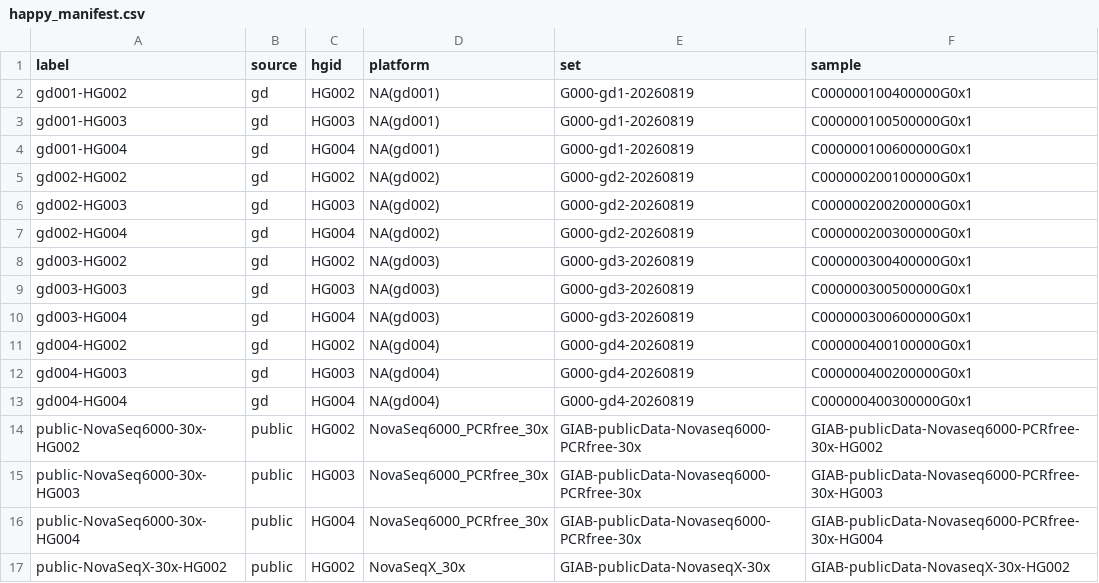
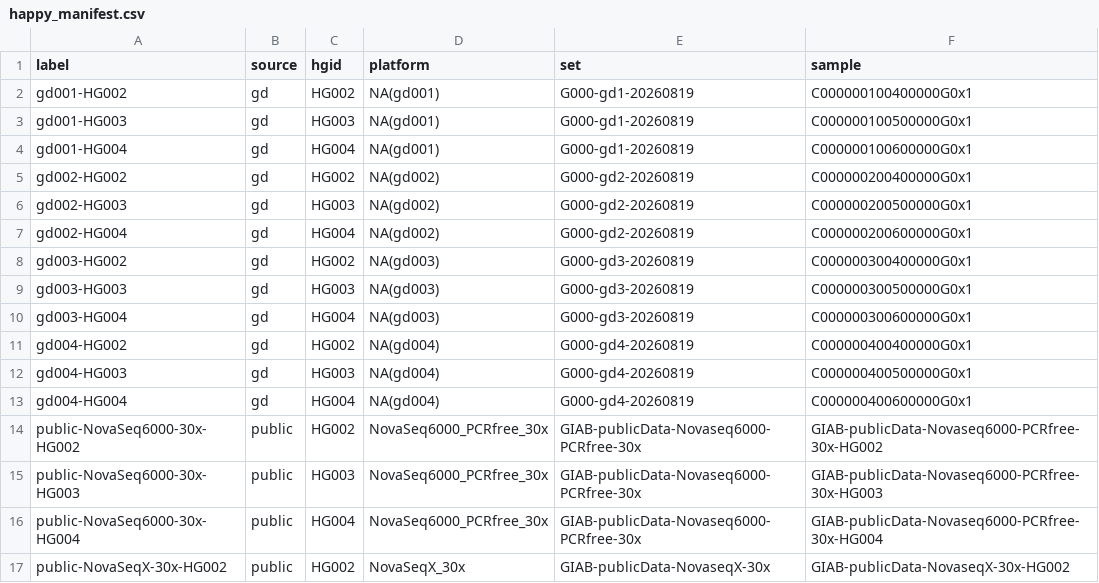
Before and after one commit to ehojune/GIAB_benchmarking, a CSV file: phase3_shortread_wgs/happy_manifest.csv, drawn as a sheet.

Commit message:
docs: hand off corrected company reruns and retire old sample mapping

```diff
--- a/phase3_shortread_wgs/happy_manifest.csv
+++ b/phase3_shortread_wgs/happy_manifest.csv
@@ -4,5 +4,5 @@ gd001-HG003,gd,HG003,NA(gd001),G000-gd1-20260819,C000000100500000G0x1
 gd001-HG004,gd,HG004,NA(gd001),G000-gd1-20260819,C000000100600000G0x1
-gd002-HG002,gd,HG002,NA(gd002),G000-gd2-20260819,C000000200100000G0x1
-gd002-HG003,gd,HG003,NA(gd002),G000-gd2-20260819,C000000200200000G0x1
-gd002-HG004,gd,HG004,NA(gd002),G000-gd2-20260819,C000000200300000G0x1
+gd002-HG002,gd,HG002,NA(gd002),G000-gd2-20260819,C000000200400000G0x1
+gd002-HG003,gd,HG003,NA(gd002),G000-gd2-20260819,C000000200500000G0x1
+gd002-HG004,gd,HG004,NA(gd002),G000-gd2-20260819,C000000200600000G0x1
 gd003-HG002,gd,HG002,NA(gd003),G000-gd3-20260819,C000000300400000G0x1
@@ -10,5 +10,5 @@ gd003-HG003,gd,HG003,NA(gd003),G000-gd3-20260819,C000000300500000G0x1
 gd003-HG004,gd,HG004,NA(gd003),G000-gd3-20260819,C000000300600000G0x1
-gd004-HG002,gd,HG002,NA(gd004),G000-gd4-20260819,C000000400100000G0x1
-gd004-HG003,gd,HG003,NA(gd004),G000-gd4-20260819,C000000400200000G0x1
-gd004-HG004,gd,HG004,NA(gd004),G000-gd4-20260819,C000000400300000G0x1
+gd004-HG002,gd,HG002,NA(gd004),G000-gd4-20260819,C000000400400000G0x1
+gd004-HG003,gd,HG003,NA(gd004),G000-gd4-20260819,C000000400500000G0x1
+gd004-HG004,gd,HG004,NA(gd004),G000-gd4-20260819,C000000400600000G0x1
 public-NovaSeq6000-30x-HG002,public,HG002,NovaSeq6000_PCRfree_30x,GIAB-publicData-Novaseq6000-PCRfree-30x,GIAB-publicData-Novaseq6000-PCRfree-30x-HG002
```
Also changed, not shown: 3 other files.
